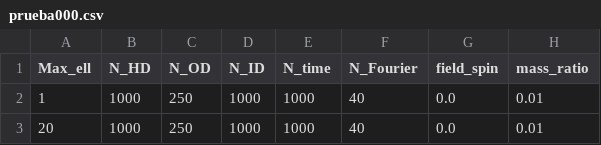
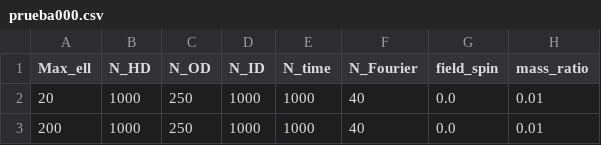
Before and after one commit to Pastells/TFM, a CSV file: data/prueba000.csv, drawn as a sheet; only a part is shown; the diff names each change by its address in the sheet, - before the commit and + after, or states it on an @@ line.

```diff
--- a/data/prueba000.csv
+++ b/data/prueba000.csv
-A2 (Max_ell): 1
+A2 (Max_ell): 20
-A3 (Max_ell): 20
+A3 (Max_ell): 200
```
Also changed, not shown: data/prova.csv, 3 other files.
